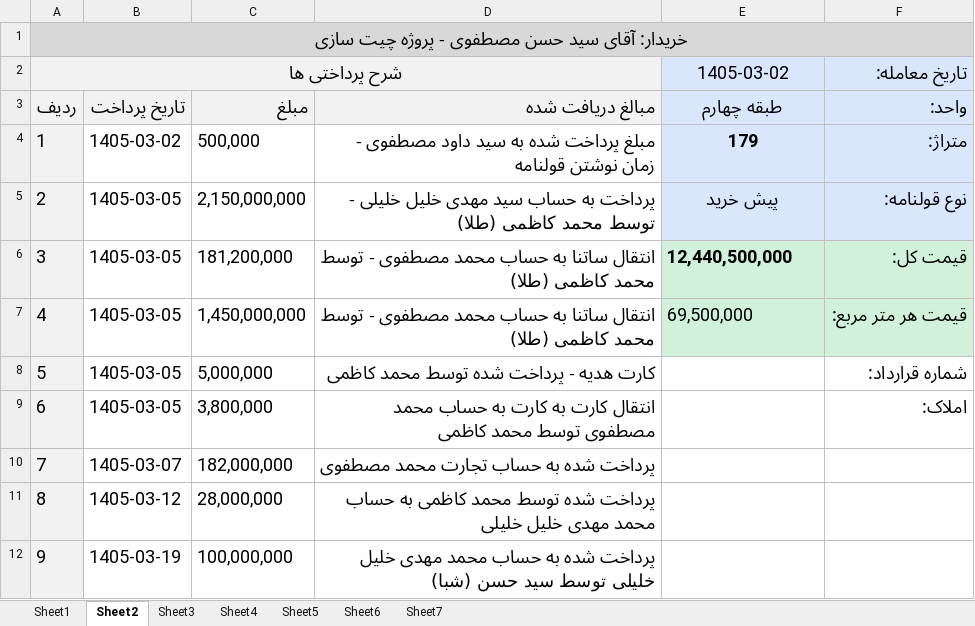
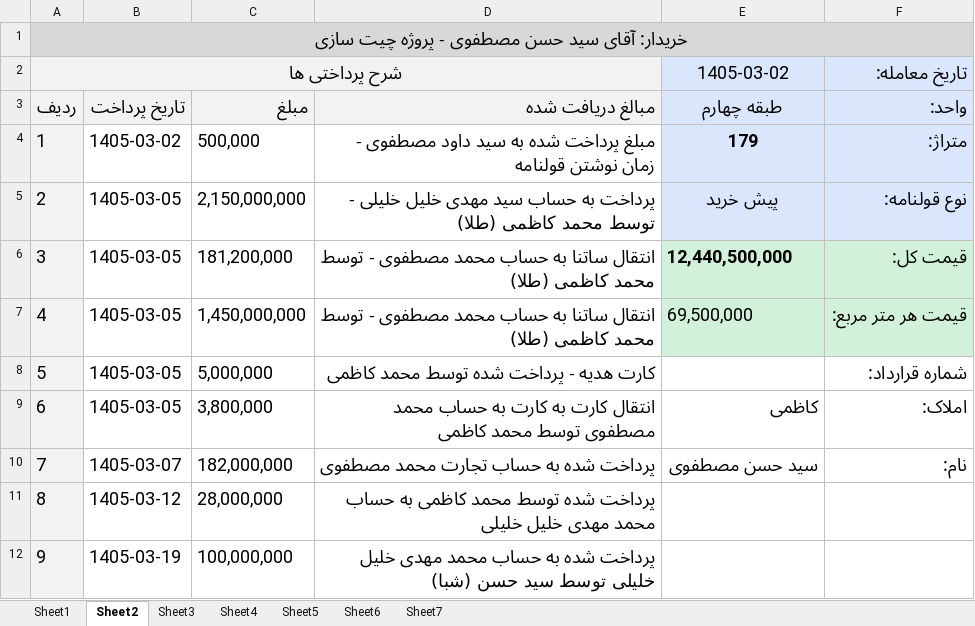
Before and after one commit to mostafavim1990/sadabad-team, an Excel workbook: report/chitsazi/Chitsazi.xlsm, sheet Sheet2, drawn as a sheet; only a part is shown; values as stored, in another font and other column widths than the file's, no borders; the diff names each change by its address in the sheet, - before the commit and + after, or states it on an @@ line.

```diff
--- a/report/chitsazi/Chitsazi.xlsm (sheet Sheet2)
+++ b/report/chitsazi/Chitsazi.xlsm (sheet Sheet2)
-E9 (طبقه چهارم): (empty)
+E9 (طبقه چهارم): کاظمی
-E10 (طبقه چهارم): (empty)
+E10 (طبقه چهارم): سید حسن مصطفوی
-F10 (واحد:): (empty)
+F10 (واحد:): نام:
```
Also changed, not shown: report/besharati/Besharati.xlsm, report/farhangian/Farhangian.xlsm, 4 other files.
